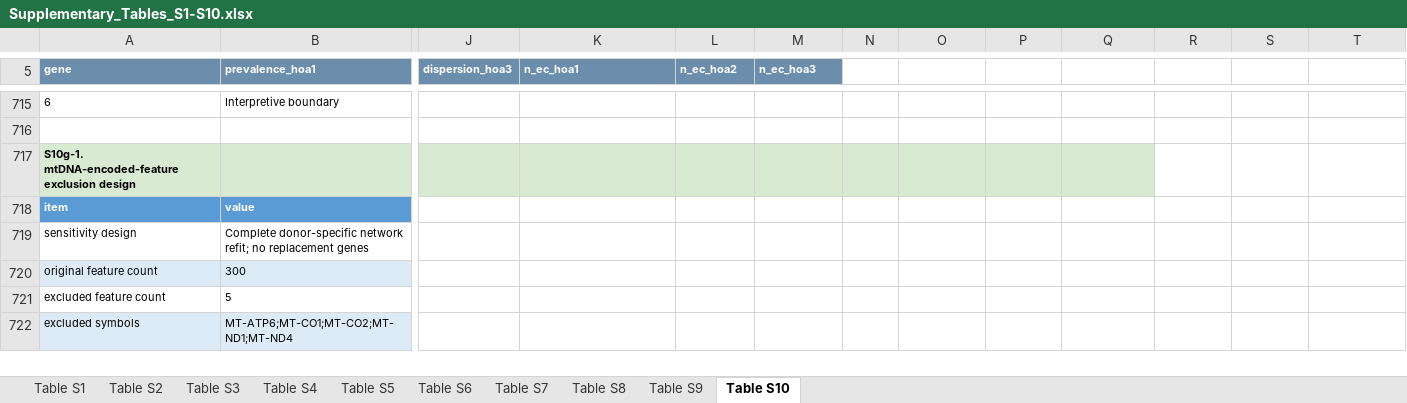
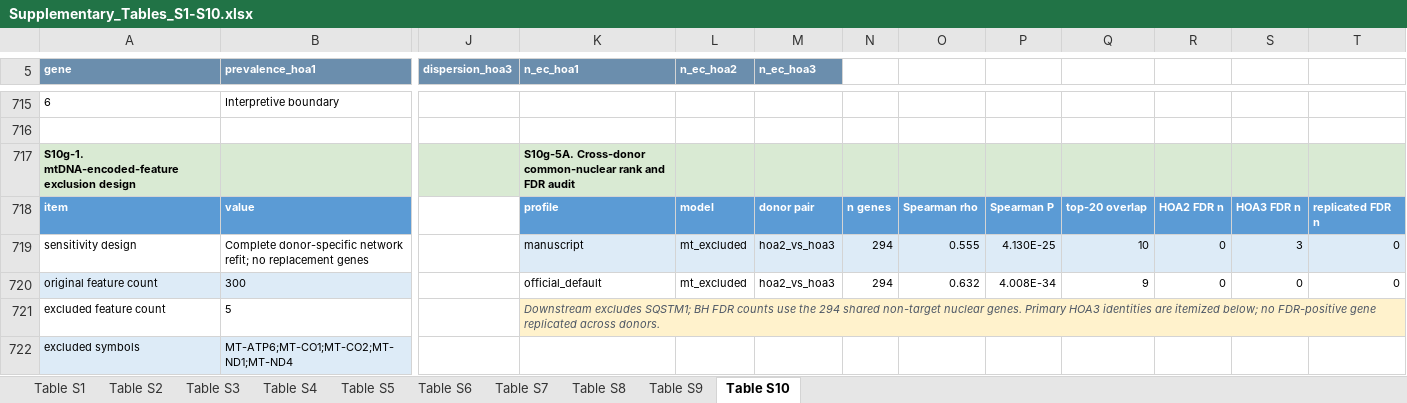
Before and after one commit to drfengshengyi/ONFH-EC-mito, an Excel workbook: results/Supplementary_Tables_S1-S10.xlsx, sheet Table S10, drawn as a sheet; only a part is shown, gaps mark what is left out; values as stored, in another font and other column widths than the file's, no borders; table styles not drawn; the diff covers the shown part only; the diff names each change by its address in the sheet, - before the commit and + after, or states it on an @@ line.

Commit message:
Add mtDNA-exclusion audits and refresh Figure 3

```diff
--- a/results/Supplementary_Tables_S1-S10.xlsx (sheet Table S10)
+++ b/results/Supplementary_Tables_S1-S10.xlsx (sheet Table S10)
-K717 (n_ec_hoa1): (empty)
+K717 (n_ec_hoa1): S10g-5A. Cross-donor common-nuclear rank and FDR audit
-R717:T717 fill: none
+R717:T717 fill: #D9EAD3
-K718 (n_ec_hoa1): (empty)
+K718 (n_ec_hoa1): profile
-K718:T718 fill: none
+K718:T718 fill: #5B9BD5
-L718 (n_ec_hoa2): (empty)
+L718 (n_ec_hoa2): model
-M718 (n_ec_hoa3): (empty)
+M718 (n_ec_hoa3): donor pair
-N718: (empty)
+N718: n genes
-O718: (empty)
+O718: Spearman rho
-P718: (empty)
+P718: Spearman P
-Q718: (empty)
+Q718: top-20 overlap
-R718: (empty)
+R718: HOA2 FDR n
-S718: (empty)
+S718: HOA3 FDR n
-T718: (empty)
+T718: replicated FDR n
-K719 (n_ec_hoa1): (empty)
+K719 (n_ec_hoa1): manuscript
-K719:T719 fill: none
+K719:T719 fill: #DDEBF7
-L719:L720 (n_ec_hoa2): (empty)
+L719:L720 (n_ec_hoa2): mt_excluded
-M719:M720 (n_ec_hoa3): (empty)
+M719:M720 (n_ec_hoa3): hoa2_vs_hoa3
-N719:N720: (empty)
+N719:N720: 294
-O719: (empty)
+O719: 0.555
-P719: (empty)
+P719: 4.130E-25
-Q719: (empty)
+Q719: 10
-R719:R720: (empty)
+R719:R720: 0
-S719: (empty)
+S719: 3
-T719:T720: (empty)
+T719:T720: 0
-K720 (n_ec_hoa1): (empty)
+K720 (n_ec_hoa1): official_default
-O720: (empty)
+O720: 0.632
-P720: (empty)
+P720: 4.008E-34
-Q720: (empty)
+Q720: 9
-S720: (empty)
+S720: 0
-K721 (n_ec_hoa1): (empty)
+K721 (n_ec_hoa1): Downstream excludes SQSTM1; BH FDR counts use the 294 shared non-target nuclear genes. Primary HOA3 identities are itemized below; no FDR-positive gene replicated across donors.
-K721:T721 fill: none
+K721:T721 fill: #FFF2CC
+K721:T721 merged
```
Also changed, not shown: 42 edited cells, cell formats and merged cells elsewhere in this sheet, 9 other files.
